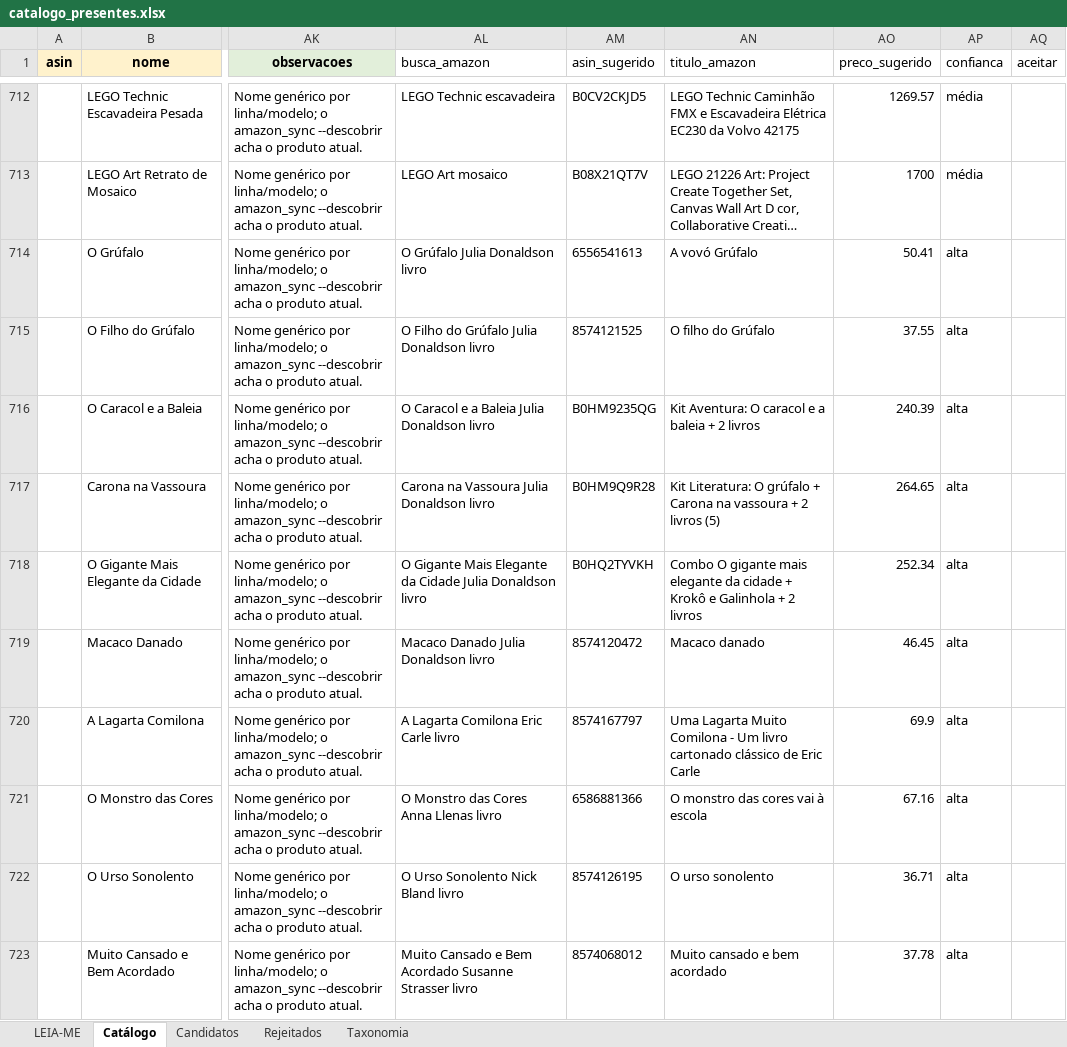
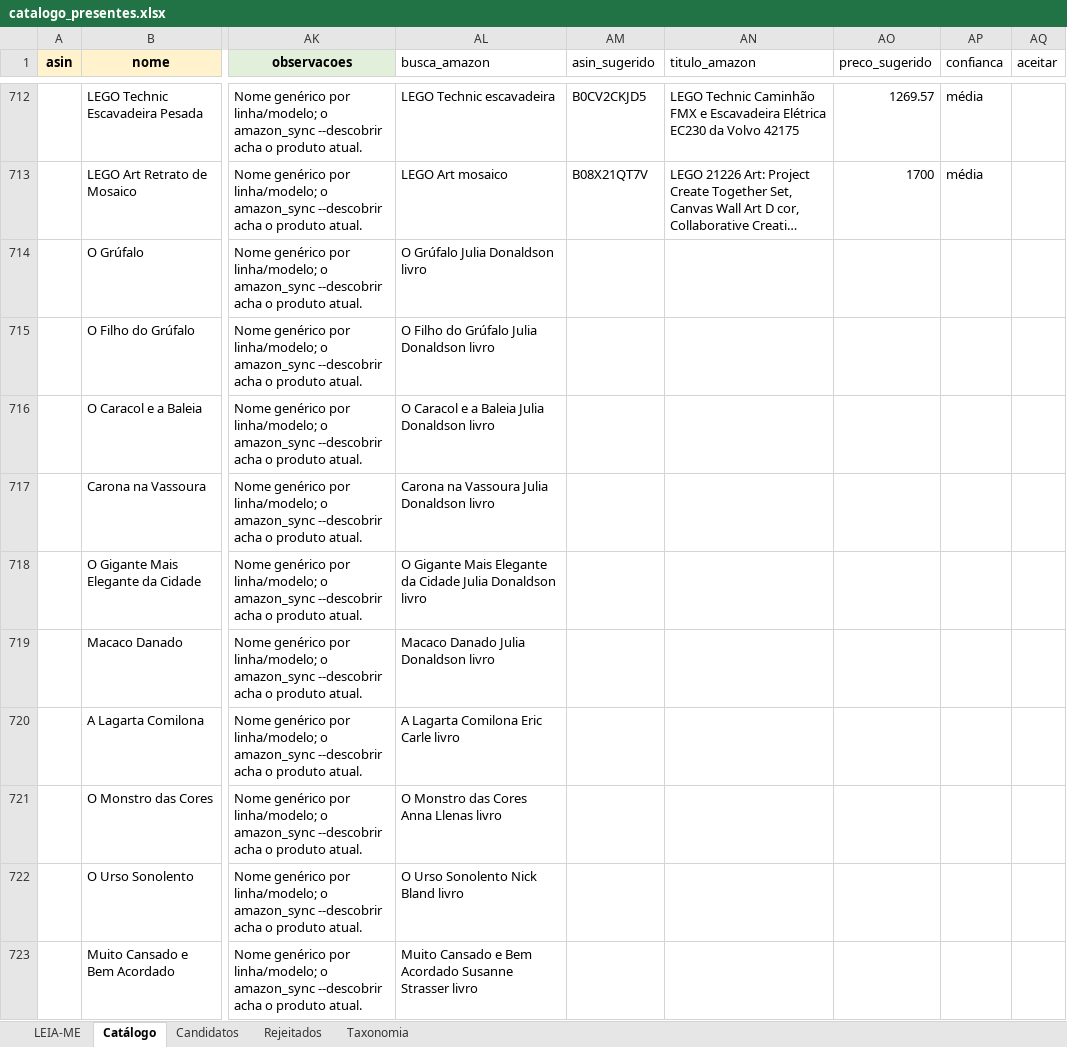
Before and after one commit to agiribeiro/presente-perfeito, an Excel workbook: catalogo_presentes.xlsx, sheet Catálogo, drawn as a sheet; only a part is shown, gaps mark what is left out; long unchanged cells end in …; values as stored, in another font and other column widths than the file's, no borders; the diff covers the shown part only; the diff names each change by its address in the sheet, - before the commit and + after, or states it on an @@ line.

```diff
--- a/catalogo_presentes.xlsx (sheet Catálogo)
+++ b/catalogo_presentes.xlsx (sheet Catálogo)
-AM714 (asin_sugerido): 6556541613
+AM714 (asin_sugerido): (empty)
-AN714 (titulo_amazon): A vovó Grúfalo
+AN714 (titulo_amazon): (empty)
-AO714 (preco_sugerido): 50.41
+AO714 (preco_sugerido): (empty)
-AP714:AP723 (confianca): alta
+AP714:AP723 (confianca): (empty)
-AM715 (asin_sugerido): 8574121525
+AM715 (asin_sugerido): (empty)
-AN715 (titulo_amazon): O filho do Grúfalo
+AN715 (titulo_amazon): (empty)
-AO715 (preco_sugerido): 37.55
+AO715 (preco_sugerido): (empty)
-AM716 (asin_sugerido): B0HM9235QG
+AM716 (asin_sugerido): (empty)
-AN716 (titulo_amazon): Kit Aventura: O caracol e a baleia + 2 livros
+AN716 (titulo_amazon): (empty)
-AO716 (preco_sugerido): 240.39
+AO716 (preco_sugerido): (empty)
-AM717 (asin_sugerido): B0HM9Q9R28
+AM717 (asin_sugerido): (empty)
-AN717 (titulo_amazon): Kit Literatura: O grúfalo + Carona na vassoura + 2 livros (5)
+AN717 (titulo_amazon): (empty)
-AO717 (preco_sugerido): 264.65
+AO717 (preco_sugerido): (empty)
-AM718 (asin_sugerido): B0HQ2TYVKH
+AM718 (asin_sugerido): (empty)
-AN718 (titulo_amazon): Combo O gigante mais elegante da cidade + Krokô e Galinhola + 2 livros
+AN718 (titulo_amazon): (empty)
-AO718 (preco_sugerido): 252.34
+AO718 (preco_sugerido): (empty)
-AM719 (asin_sugerido): 8574120472
+AM719 (asin_sugerido): (empty)
-AN719 (titulo_amazon): Macaco danado
+AN719 (titulo_amazon): (empty)
-AO719 (preco_sugerido): 46.45
+AO719 (preco_sugerido): (empty)
-AM720 (asin_sugerido): 8574167797
+AM720 (asin_sugerido): (empty)
-AN720 (titulo_amazon): Uma Lagarta Muito Comilona - Um livro cartonado clássico de Eric Carle
+AN720 (titulo_amazon): (empty)
-AO720 (preco_sugerido): 69.9
+AO720 (preco_sugerido): (empty)
-AM721 (asin_sugerido): 6586881366
+AM721 (asin_sugerido): (empty)
-AN721 (titulo_amazon): O monstro das cores vai à escola
+AN721 (titulo_amazon): (empty)
-AO721 (preco_sugerido): 67.16
+AO721 (preco_sugerido): (empty)
-AM722 (asin_sugerido): 8574126195
+AM722 (asin_sugerido): (empty)
-AN722 (titulo_amazon): O urso sonolento
+AN722 (titulo_amazon): (empty)
-AO722 (preco_sugerido): 36.71
+AO722 (preco_sugerido): (empty)
-AM723 (asin_sugerido): 8574068012
+AM723 (asin_sugerido): (empty)
-AN723 (titulo_amazon): Muito cansado e bem acordado
+AN723 (titulo_amazon): (empty)
-AO723 (preco_sugerido): 37.78
+AO723 (preco_sugerido): (empty)
```
Also changed, not shown: 64 edited cells elsewhere in this sheet, 1 other file.
